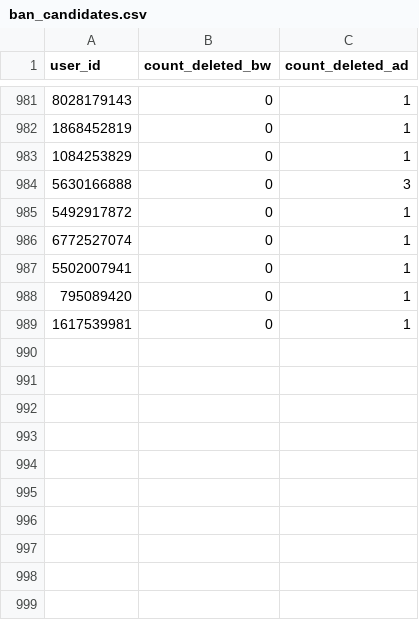
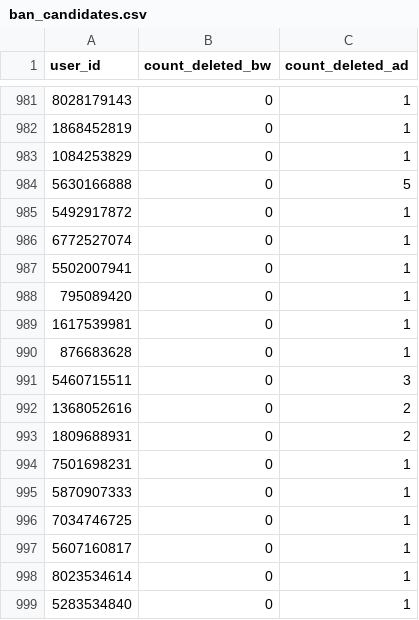
Before and after one commit to brdchy/bot_cleaner, a CSV file: txts/ban_candidates.csv, drawn as a sheet; only a part is shown, gaps mark what is left out.

```diff
--- a/txts/ban_candidates.csv
+++ b/txts/ban_candidates.csv
@@ -983,3 +983,3 @@ user_id,count_deleted_bw,count_deleted_ad
 1084253829,0,1
-5630166888,0,3
+5630166888,0,5
 5492917872,0,1
@@ -989 +989,11 @@ user_id,count_deleted_bw,count_deleted_ad
 1617539981,0,1
+876683628,0,1
+5460715511,0,3
+1368052616,0,2
+1809688931,0,2
+7501698231,0,1
+5870907333,0,1
+7034746725,0,1
+5607160817,0,1
+8023534614,0,1
+5283534840,0,1
```
Also changed, not shown: txts/admin_actions.csv, txts/ban_list.csv, 2 other files.
